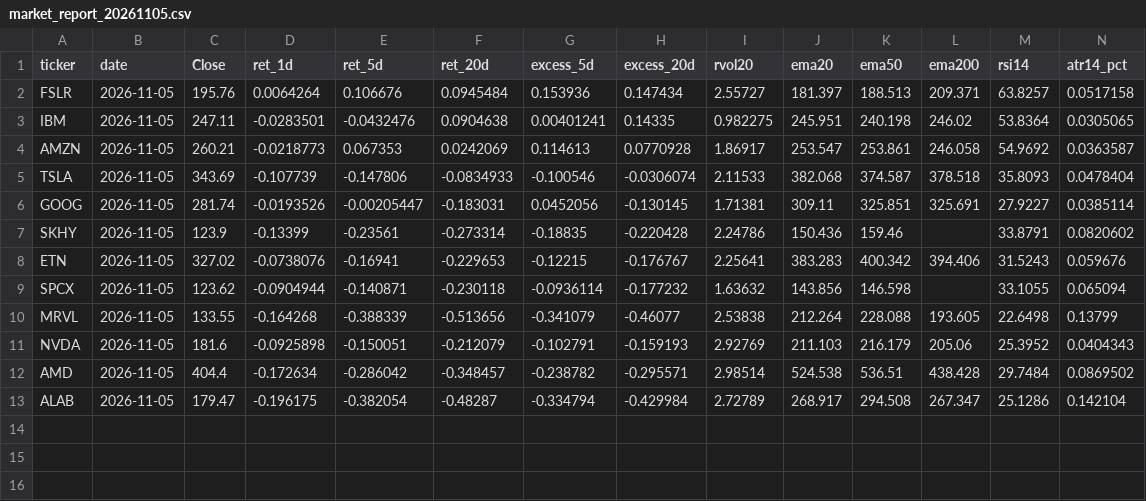
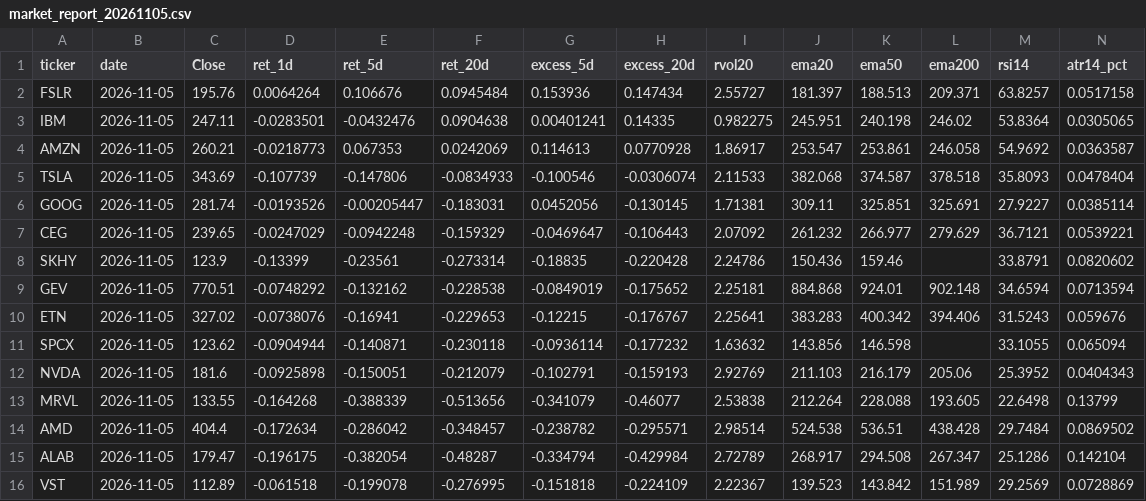
Before and after one commit to Clairechen163/us-market-monitor, a CSV file: reports/market_report_20261105.csv, drawn as a sheet; only a part is shown; rows hold the shown columns only; the diff names each change by its address in the sheet, - before the commit and + after, or states it on an @@ line.

Commit message:
Market signals for 2026-11-06

```diff
--- a/reports/market_report_20261105.csv
+++ b/reports/market_report_20261105.csv
+row 7: CEG | 2026-11-05 | 239.65 | -0.0247029 | -0.0942248 | -0.159329 | -0.0469647 | -0.106443 | 2.07092 | 261.232 | 266.977 | 279.629 | 36.7121 | 0.0539221
+row 9: GEV | 2026-11-05 | 770.51 | -0.0748292 | -0.132162 | -0.228538 | -0.0849019 | -0.175652 | 2.25181 | 884.868 | 924.01 | 902.148 | 34.6594 | 0.0713594
@@ row 11 moved to row 12: NVDA @@
+row 16: VST | 2026-11-05 | 112.89 | -0.061518 | -0.199078 | -0.276995 | -0.151818 | -0.224109 | 2.22367 | 139.523 | 143.842 | 151.989 | 29.2569 | 0.0728869
```
Also changed, not shown: 5 other files.
